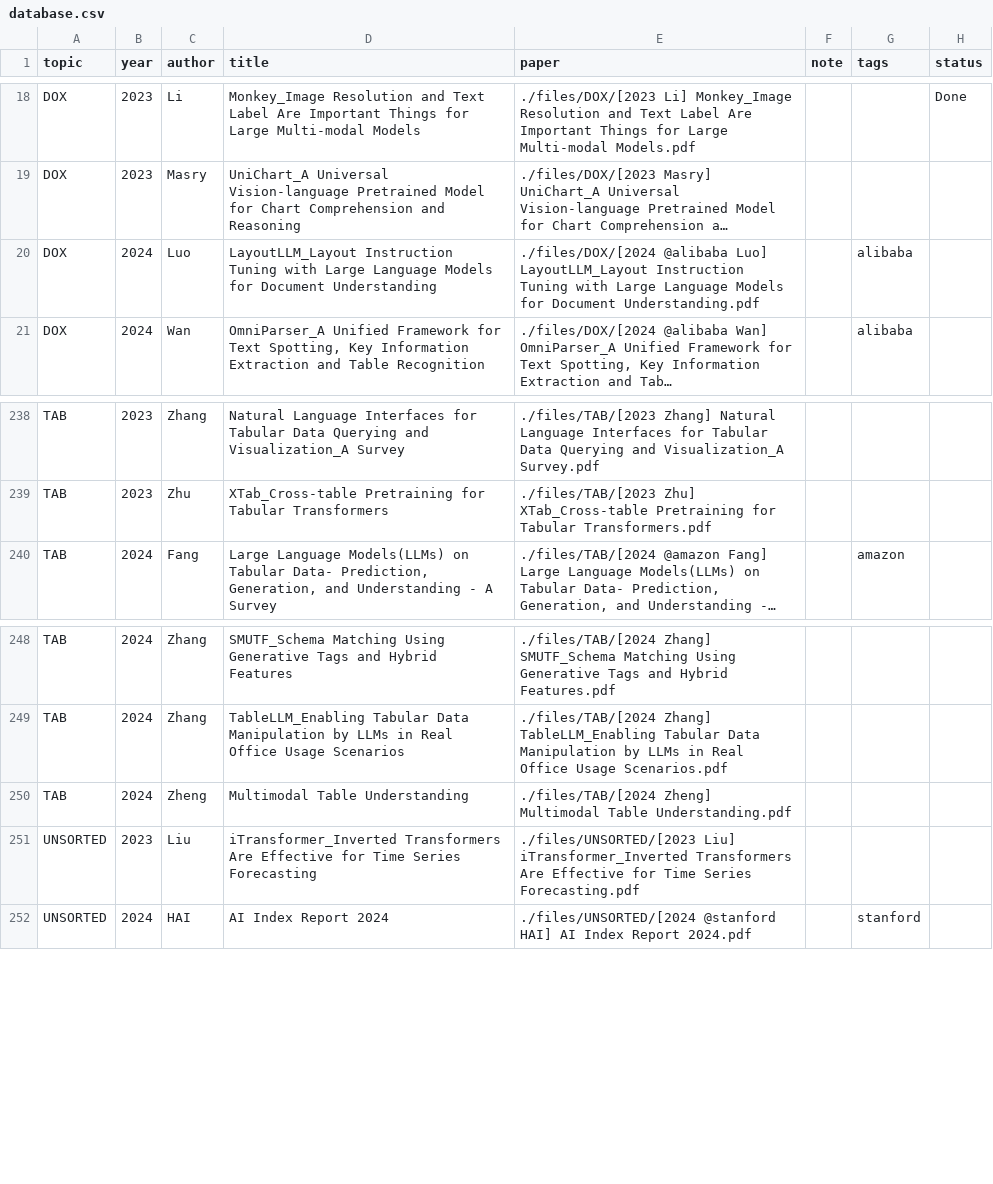
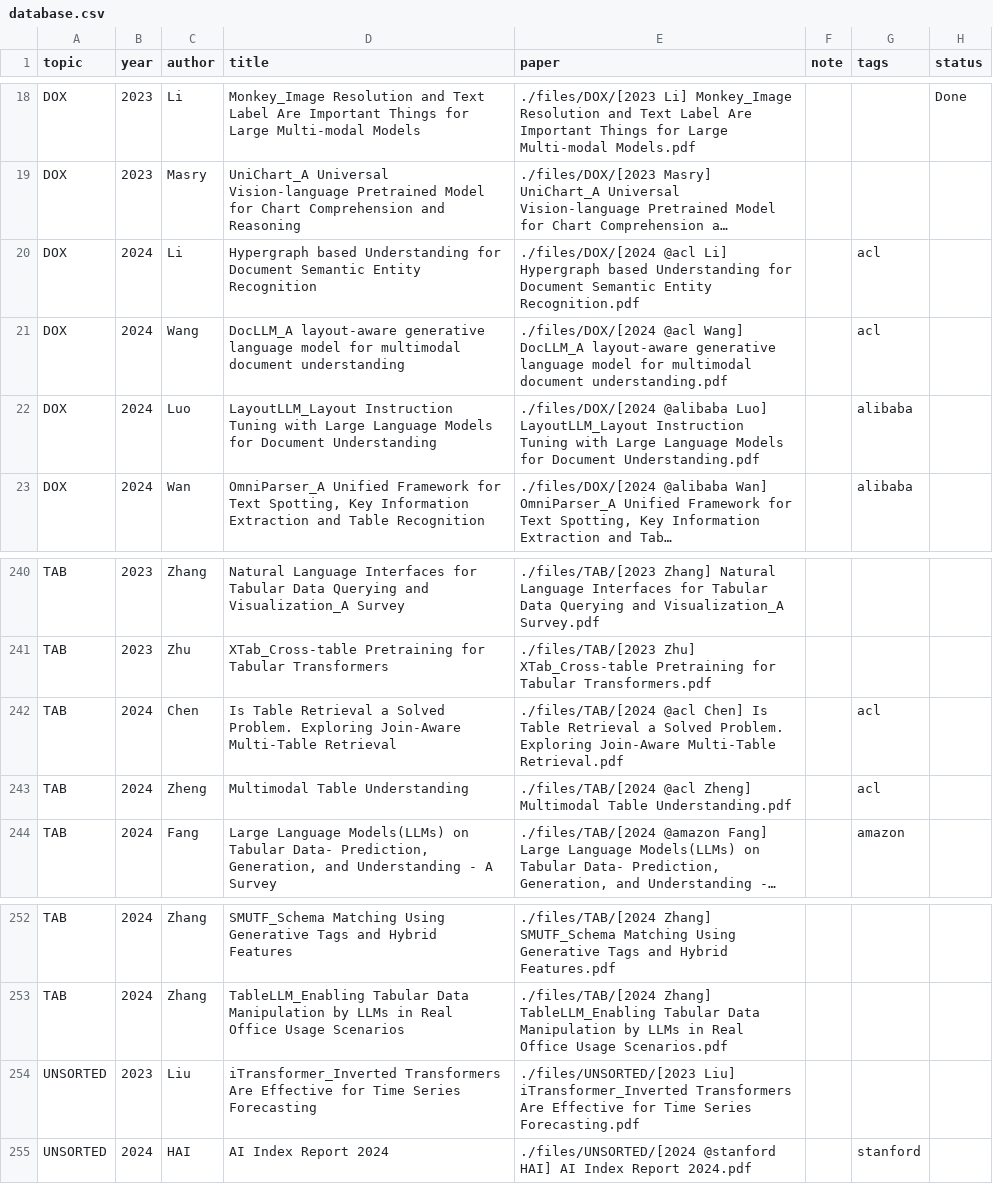
Before and after one commit to Gwanbou/Papers, a CSV file: automation/database.csv, drawn as a sheet; only a part is shown, gaps mark what is left out; long unchanged cells end in …; removed rows and columns are numbered as before the commit, all else as after; the diff names each change by its address in the sheet, - before the commit and + after, or states it on an @@ line.

Commit message:
Add papers

```diff
--- a/automation/database.csv
+++ b/automation/database.csv
+row 20: DOX | 2024 | Li | Hypergraph based Understanding for Document Semantic Entity Recognition | ./files/DOX/[2024 @acl Li] Hypergraph based Understanding for Document Semantic Entity Recognition.pdf |  | acl
+row 21: DOX | 2024 | Wang | DocLLM_A layout-aware generative language model for multimodal document understanding | ./files/DOX/[2024 @acl Wang] DocLLM_A layout-aware generative language model for multimodal document understanding.pdf |  | acl
+row 242: TAB | 2024 | Chen | Is Table Retrieval a Solved Problem. Exploring Join-Aware Multi-Table Retrieval | ./files/TAB/[2024 @acl Chen] Is Table Retrieval a Solved Problem. Exploring Join-Aware Multi-Table Retrieval.pdf |  | acl
+row 243: TAB | 2024 | Zheng | Multimodal Table Understanding | ./files/TAB/[2024 @acl Zheng] Multimodal Table Understanding.pdf |  | acl
-row 250: TAB | 2024 | Zheng | Multimodal Table Understanding | ./files/TAB/[2024 Zheng] Multimodal Table Understanding.pdf
```
Also changed, not shown: 5 other files.
